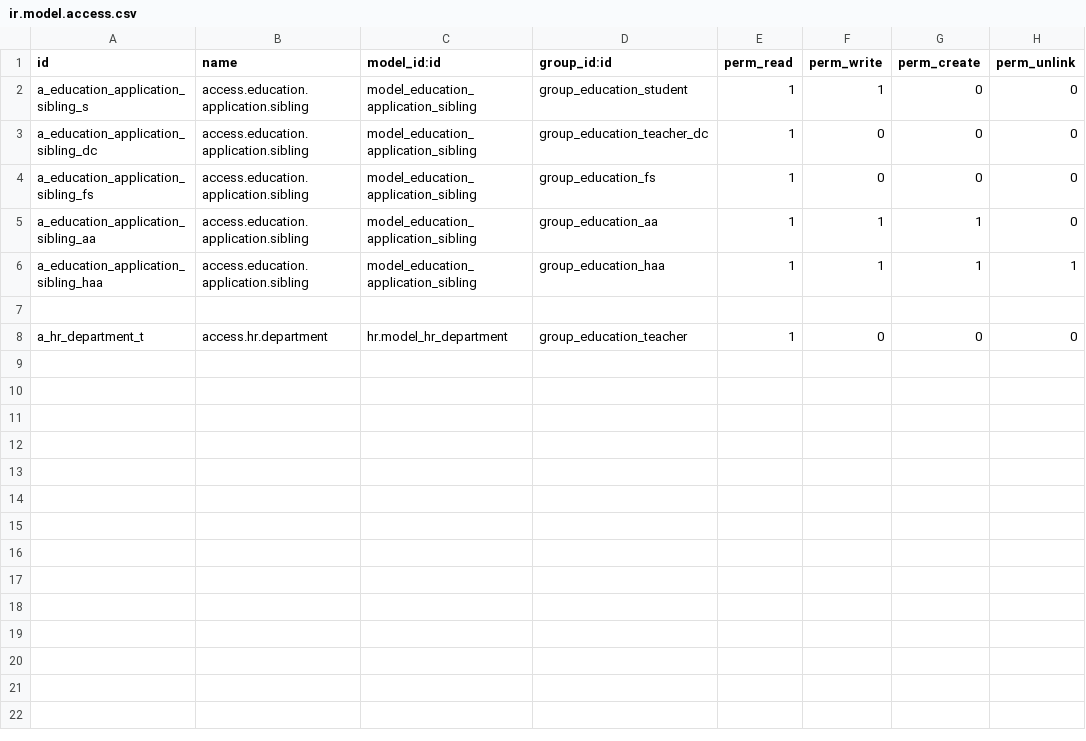
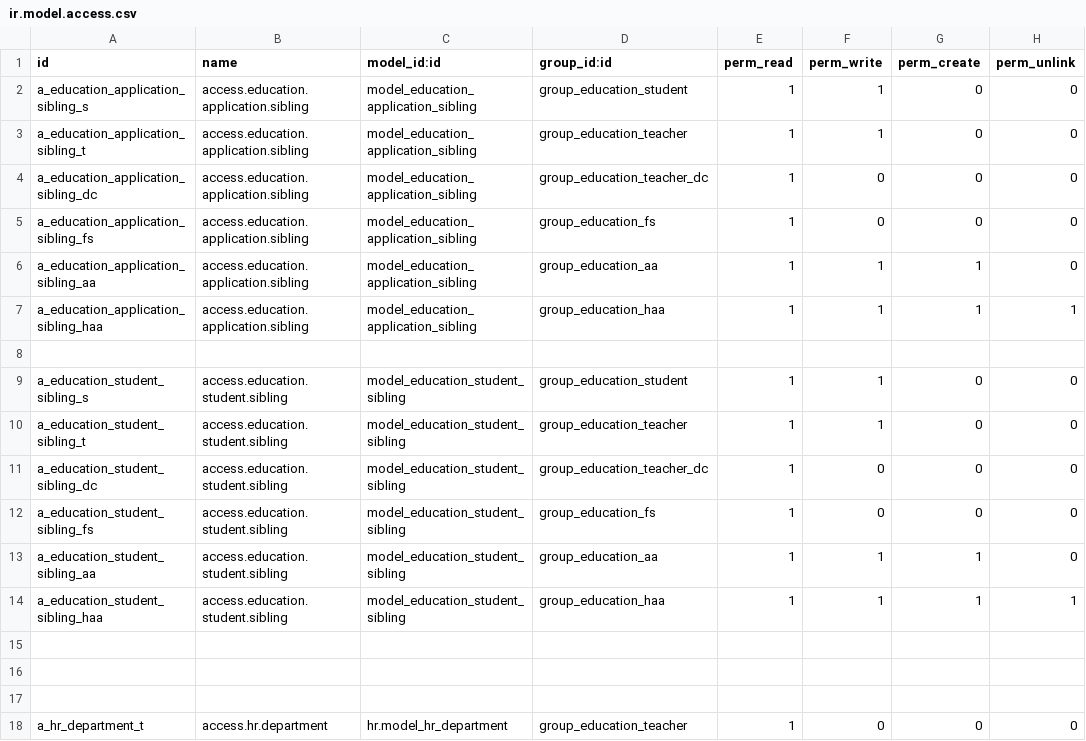
Before and after one commit to oberak/tup_edu_erp, a CSV file: security/ir.model.access.csv, drawn as a sheet.

Commit message:
[Admin] Set Rights for Application form  close #28  - Only A.A can modify (before approval)  *groups='tup_edu_erp.group_education_aa'  - Head of A.A can modify always  *groups='tup_edu_erp.group_education_haa'  - Student can modify in draft and apply state

```diff
--- a/security/ir.model.access.csv
+++ b/security/ir.model.access.csv
@@ -2,2 +2,3 @@ id,name,model_id:id,group_id:id,perm_read,perm_write,perm_create,perm_unlink
 a_education_application_sibling_s,access.education.application.sibling,model_education_application_sibling,group_education_student,1,1,0,0
+a_education_application_sibling_t,access.education.application.sibling,model_education_application_sibling,group_education_teacher,1,1,0,0
 a_education_application_sibling_dc,access.education.application.sibling,model_education_application_sibling,group_education_teacher_dc,1,0,0,0
@@ -6,2 +7,11 @@ a_education_application_sibling_aa,access.education.application.sibling,model_ed
 a_education_application_sibling_haa,access.education.application.sibling,model_education_application_sibling,group_education_haa,1,1,1,1
+
+a_education_student_sibling_s,access.education.student.sibling,model_education_student_sibling,group_education_student,1,1,0,0
+a_education_student_sibling_t,access.education.student.sibling,model_education_student_sibling,group_education_teacher,1,1,0,0
+a_education_student_sibling_dc,access.education.student.sibling,model_education_student_sibling,group_education_teacher_dc,1,0,0,0
+a_education_student_sibling_fs,access.education.student.sibling,model_education_student_sibling,group_education_fs,1,0,0,0
+a_education_student_sibling_aa,access.education.student.sibling,model_education_student_sibling,group_education_aa,1,1,1,0
+a_education_student_sibling_haa,access.education.student.sibling,model_education_student_sibling,group_education_haa,1,1,1,1
+
+
 
```
Also changed, not shown: 3 other files.
